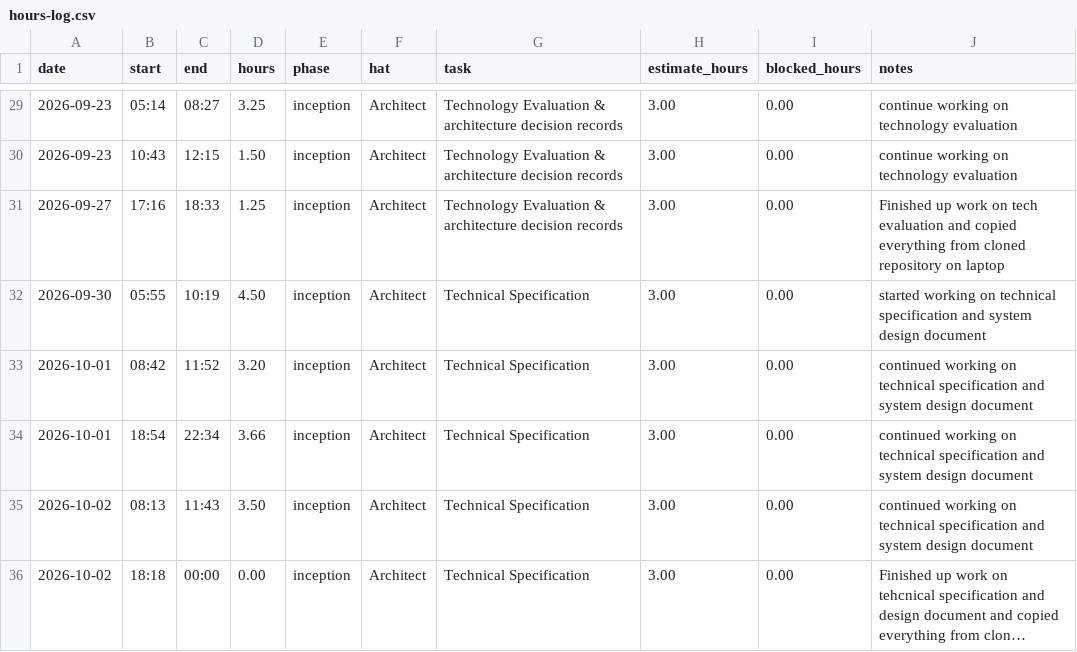
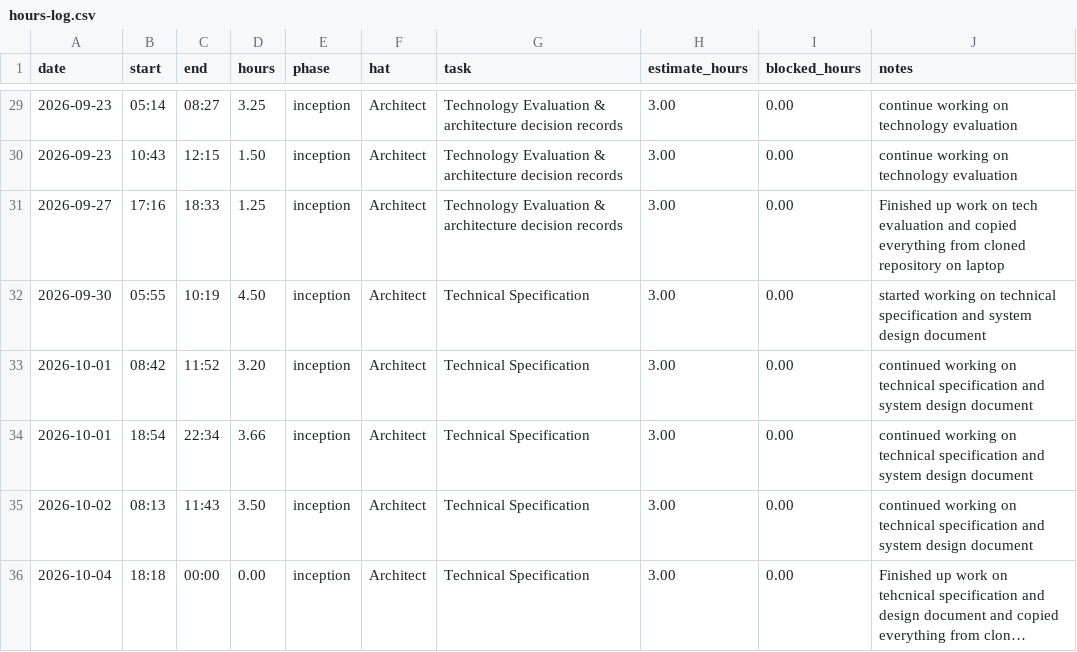
Before and after one commit to lpheng104/Pheng-Capstone2026, a CSV file: docs/hours-log.csv, drawn as a sheet; only a part is shown, gaps mark what is left out; long unchanged cells end in …; the diff names each change by its address in the sheet, - before the commit and + after, or states it on an @@ line.

Commit message:
Change date for final entry in hours-log.csv
Updated the date for the final entry in the hours log.

```diff
--- a/docs/hours-log.csv
+++ b/docs/hours-log.csv
-A36 (date): 2026-10-02
+A36 (date): 2026-10-04
```
